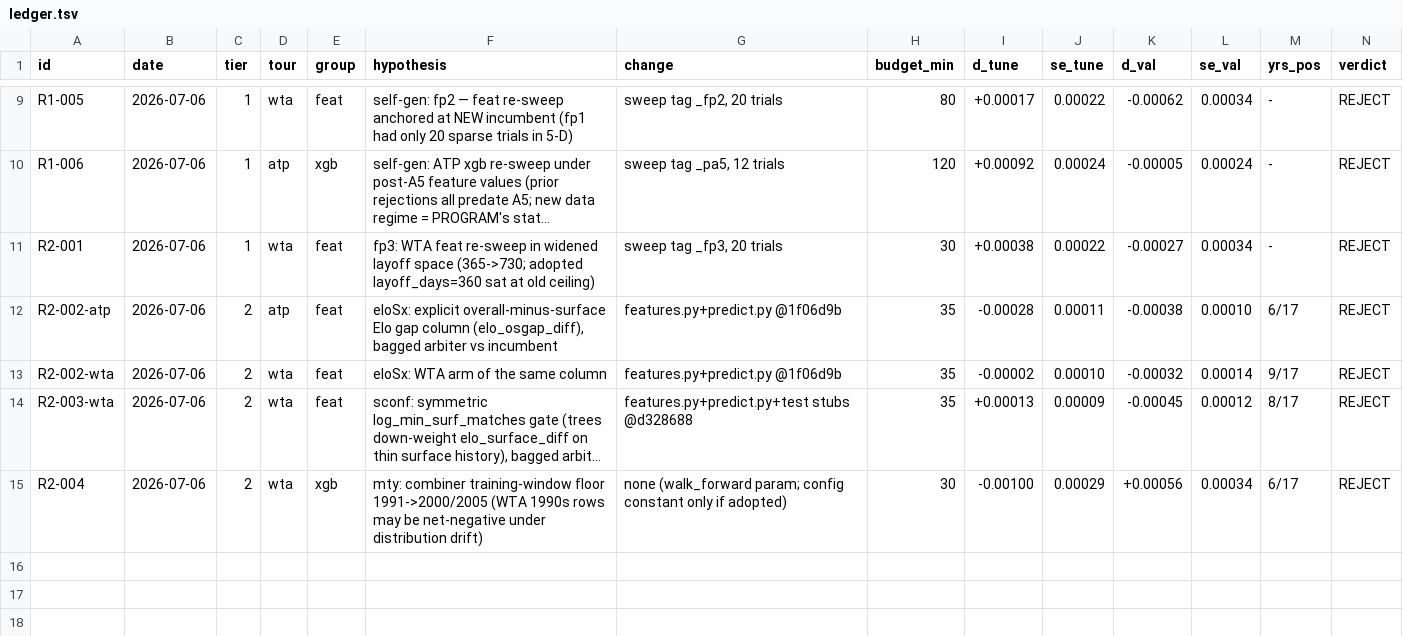
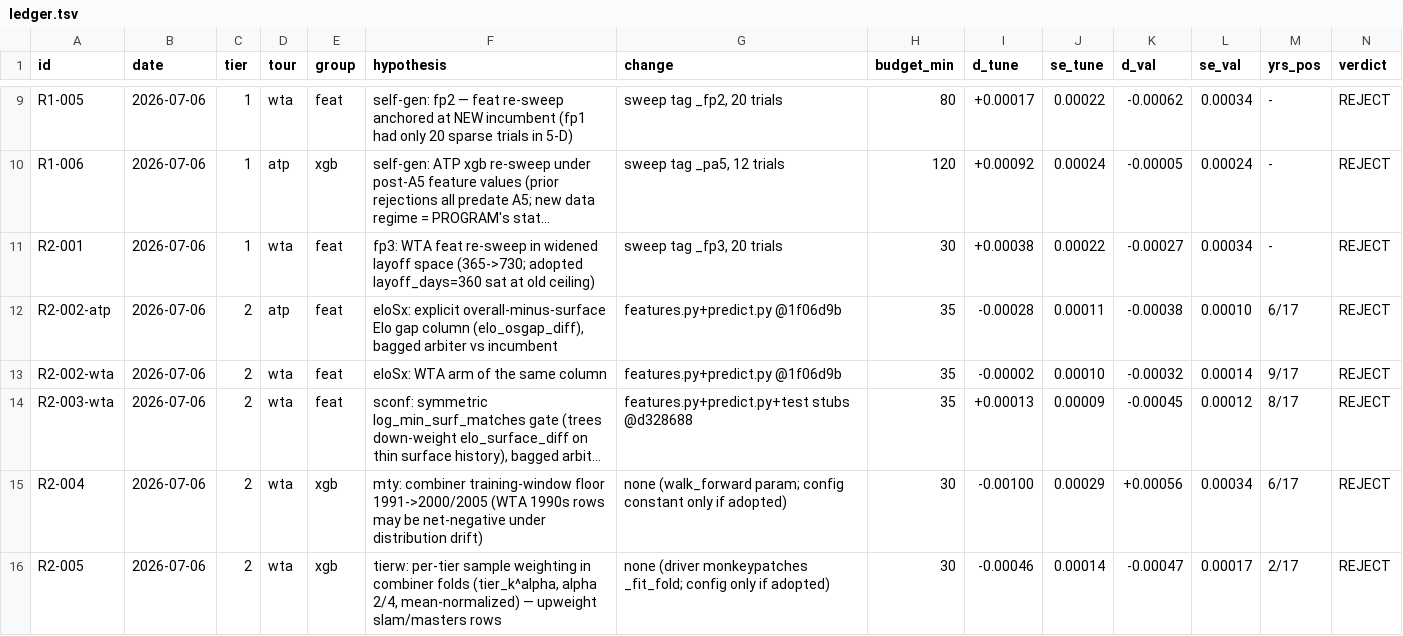
Before and after one commit to ARJUNVARMA2000/tennis-elo, a TSV file: tasks/research/ledger.tsv, drawn as a sheet; only a part is shown, gaps mark what is left out; long unchanged cells end in …; rows hold the shown columns only; the diff names each change by its address in the sheet, - before the commit and + after, or states it on an @@ line.

```diff
--- a/tasks/research/ledger.tsv
+++ b/tasks/research/ledger.tsv
+row 16: R2-005 | 2026-07-06 | 2 | wta | xgb | tierw: per-tier sample weighting in combiner folds (tier_k^alpha, alpha 2/4, mean-normalized) — upweight slam/masters rows | none (driver monkeypatches _fit_fold; config only if adopted) | 30 | -0.00046 | 0.00014 | -0.00047 | 0.00017 | 2/17 | REJECT
```
Also changed, not shown: 2 other files.
